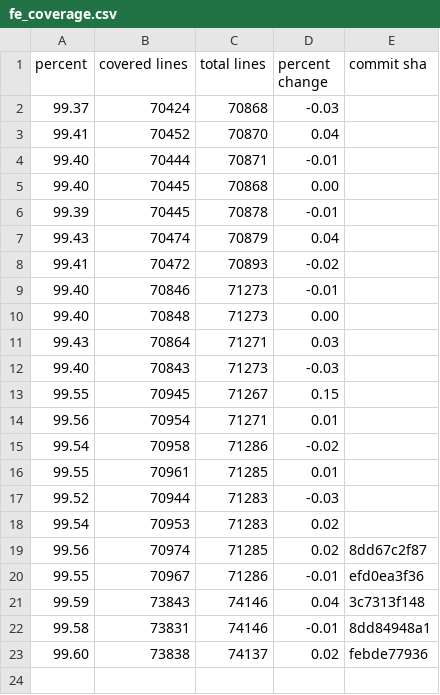
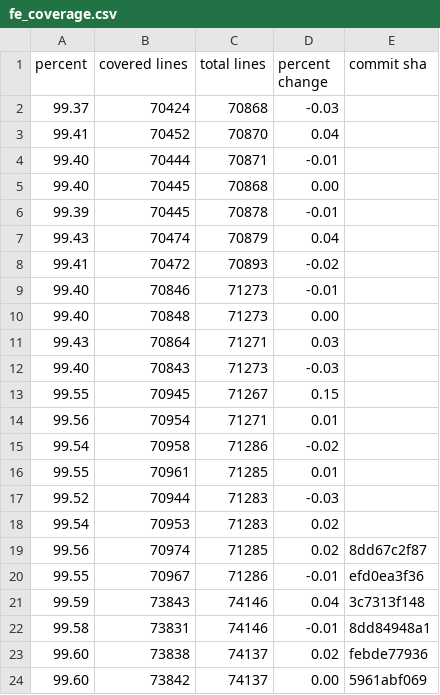
Before and after one commit to FarmBot/Farmbot-Web-App, a CSV file: fe_coverage.csv, drawn as a sheet.

```diff
--- a/fe_coverage.csv
+++ b/fe_coverage.csv
@@ -23 +23,2 @@ percent,covered lines,total lines,percent change,commit sha
 99.60,73838,74137,0.02,febde77936
+99.60,73842,74137,0.00,5961abf069
```
Also changed, not shown: scene_metrics_app.csv, scene_metrics_promo_xl.csv, 4 other files.
